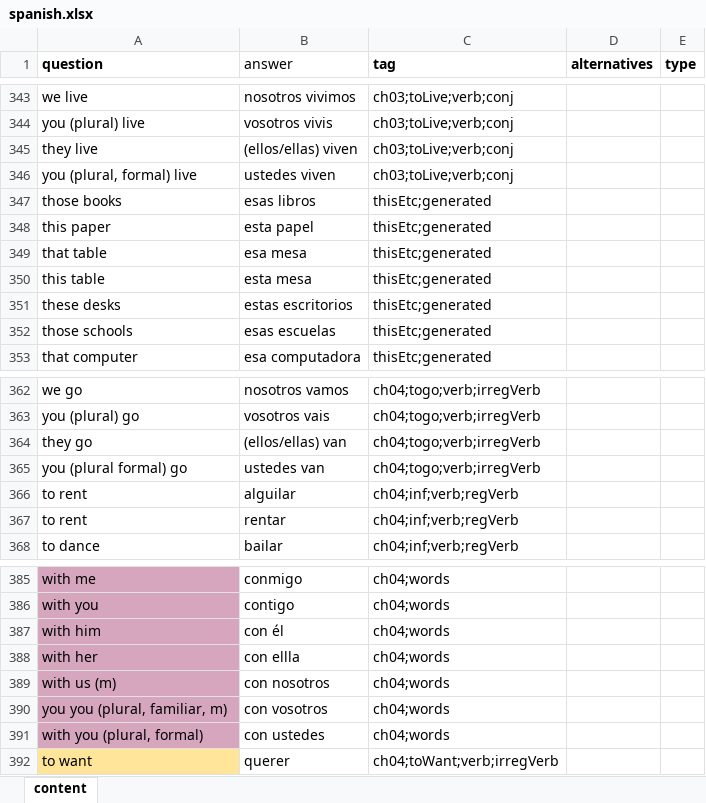
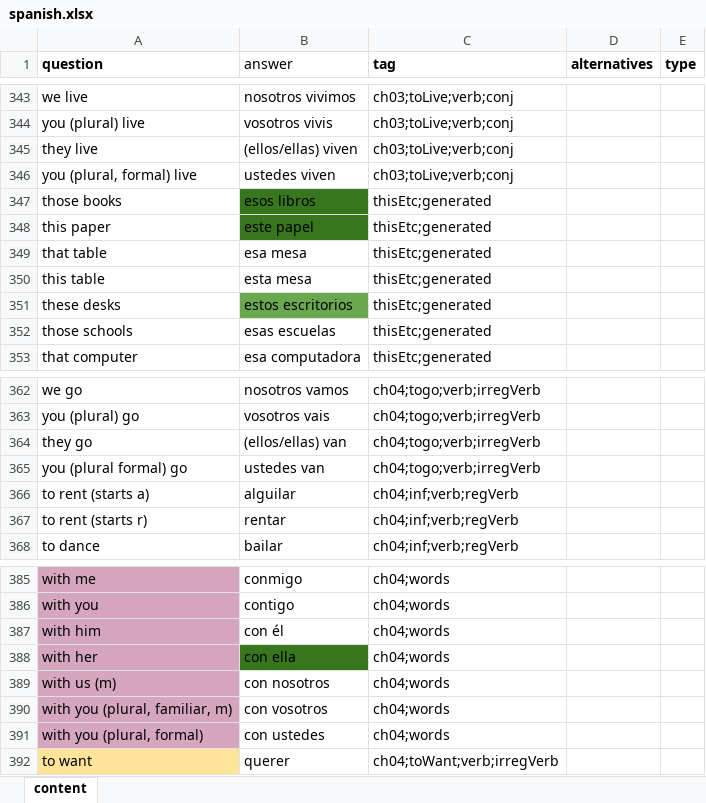
Before and after one commit to MatAff/QuizIt, an Excel workbook: data/spanish.xlsx, sheet content, drawn as a sheet; only a part is shown, gaps mark what is left out; values as stored, in another font and other column widths than the file's, no borders; the diff covers the shown part only; the diff names each change by its address in the sheet, - before the commit and + after, or states it on an @@ line.

Commit message:
update content

```diff
--- a/data/spanish.xlsx (sheet content)
+++ b/data/spanish.xlsx (sheet content)
-B347 (answer): esas libros
+B347 (answer): esos libros
-B347:B348 fill: none
+B347:B348 fill: #38761D
-B348 (answer): esta papel
+B348 (answer): este papel
-B351 (answer): estas escritorios
+B351 (answer): estos escritorios
-B351 fill: none
+B351 fill: #6AA84F
-A366 (question): to rent
+A366 (question): to rent (starts a)
-A367 (question): to rent
+A367 (question): to rent (starts r)
-B388 (answer): con ellla
+B388 (answer): con ella
-B388 fill: none
+B388 fill: #38761D
-A390 (question): you you (plural, familiar, m)
+A390 (question): with you (plural, familiar, m)
```
Also changed, not shown: 5 added rows, 2 removed rows, 29 edited cells and cell formats elsewhere in this sheet, 2 other files.
